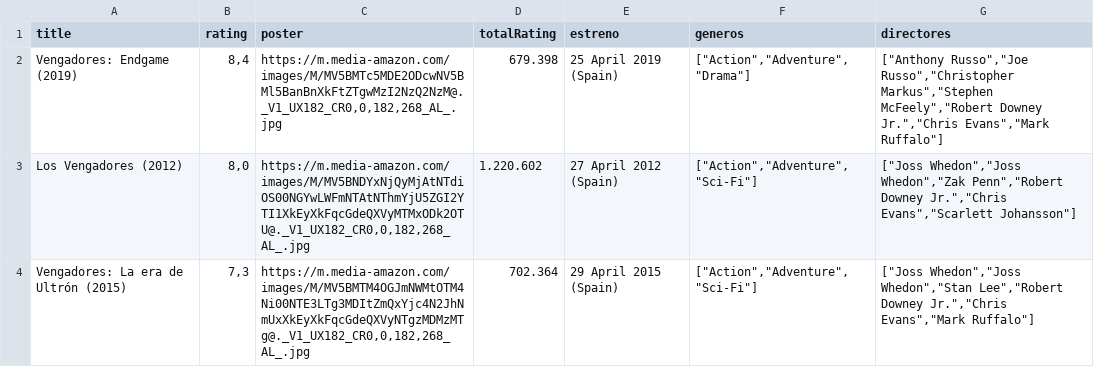
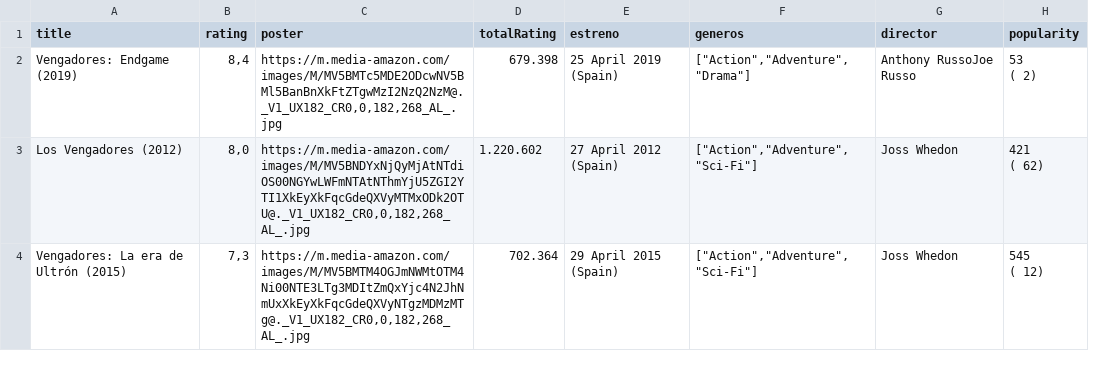
Before and after one commit to ndr11411/Learn-Web-Scraping-with-NodeJs-in-2019, a CSV file: data.csv, drawn as a sheet; removed rows and columns are numbered as before the commit, all else as after; ↵ is a line break in a cell; the diff names each change by its address in the sheet, - before the commit and + after, or states it on an @@ line.

Commit message:
Con director OK

```diff
--- a/data.csv
+++ b/data.csv
-column G (directores), rows 2-4: ["Anthony Russo","Joe Russo","Christopher Markus","Stephen McFeely","Robert Downey Jr.","Chris Evans","Mark Ruffalo"] | ["Joss Whedon","Joss Whedon","Zak Penn","Robert Downey Jr.","Chris Evans","Scarlett Johansson"] | ["Joss Whedon","Joss Whedon","Stan Lee","Robert Downey Jr.","Chris Evans","Mark Ruffalo"]
+column G (director), rows 2-4: Anthony RussoJoe Russo | Joss Whedon | Joss Whedon
+column H (popularity), rows 2-4: 53 ↵ ( 2) | 421 ↵ ( 62) | 545 ↵ ( 12)
```
Also changed, not shown: 2 other files.
